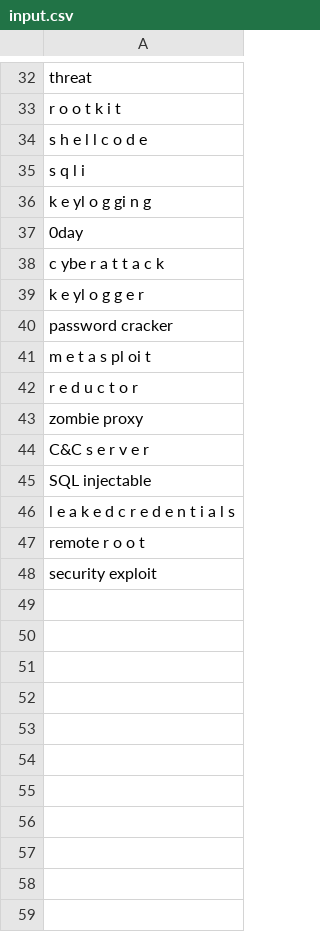
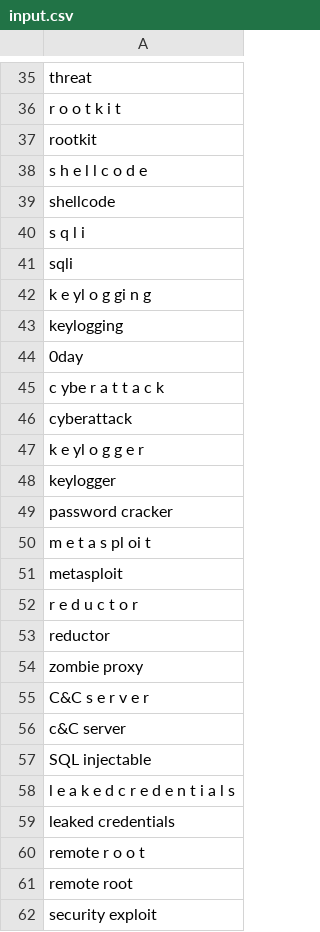
Before and after one commit to anugrahkora/fb_youtube_miniproject, a CSV file: input.csv, drawn as a sheet; only a part is shown, gaps mark what is left out; the diff covers the shown part only.

```diff
--- a/input.csv
+++ b/input.csv
@@ -33,16 +36,27 @@ threat
 r o o t k i t
+rootkit
 s h e l l c o d e
+shellcode
 s q l i
+sqli
 k e yl o g gi n g
+keylogging
 0day
 c ybe r  a t t a c k
+cyberattack
 k e yl o g g e r
+keylogger
 password cracker
 m e t a s pl oi t
+metasploit
 r e d u c t o r
+reductor
 zombie  proxy
 C&C s e r v e r
+c&C server
 SQL injectable
 l e a k e d  c r e d e n t i a l s
+leaked credentials
 remote  r o o t
+remote root
 security exploit
```
Also changed, not shown: 3 added rows elsewhere in this file, 4 other files.
